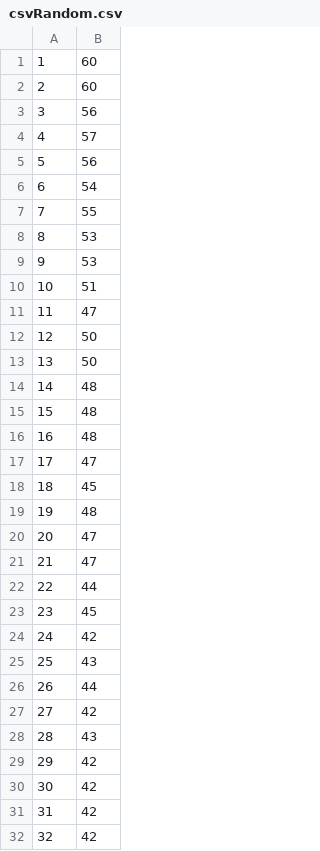
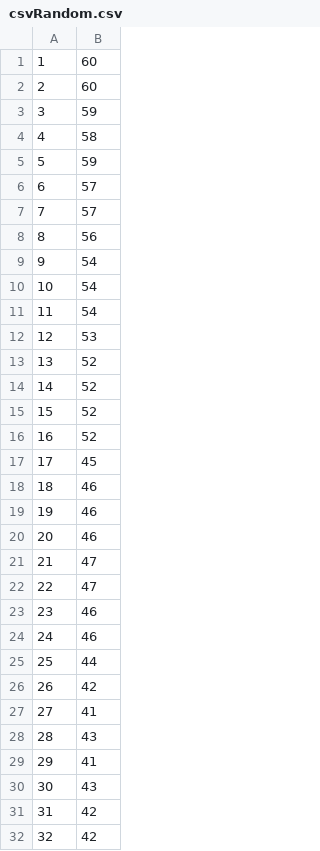
Before and after one commit to ShahilPatel-IITDh/Operating-Systems, a CSV file: Lab-8/csvRandom.csv, drawn as a sheet; only a part is shown; the diff covers the shown part only.

```diff
--- a/Lab-8/csvRandom.csv
+++ b/Lab-8/csvRandom.csv
@@ -2,30 +2,30 @@
 2,60
-3,56
-4,57
-5,56
-6,54
-7,55
-8,53
-9,53
-10,51
-11,47
-12,50
-13,50
-14,48
-15,48
-16,48
-17,47
-18,45
-19,48
-20,47
+3,59
+4,58
+5,59
+6,57
+7,57
+8,56
+9,54
+10,54
+11,54
+12,53
+13,52
+14,52
+15,52
+16,52
+17,45
+18,46
+19,46
+20,46
 21,47
-22,44
-23,45
-24,42
-25,43
-26,44
-27,42
+22,47
+23,46
+24,46
+25,44
+26,42
+27,41
 28,43
-29,42
-30,42
+29,41
+30,43
 31,42
```
Also changed, not shown: 28 edited cells elsewhere in this file, Lab-8/csvFIFO.csv, Lab-8/csvLRU.csv, 7 other files.
